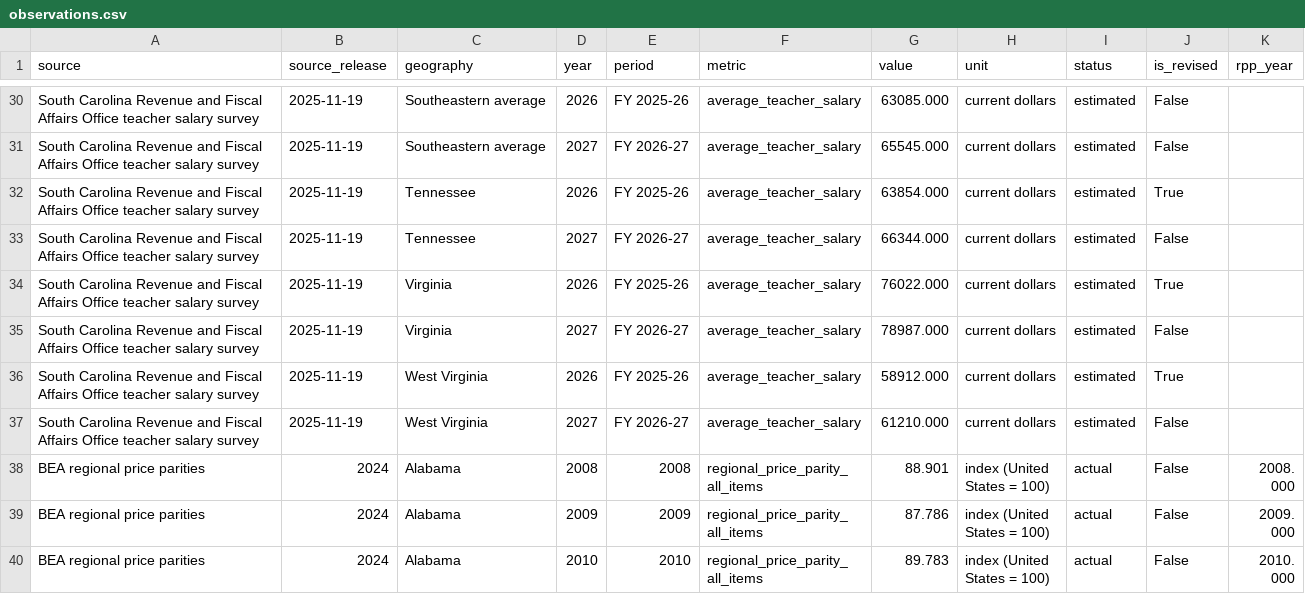
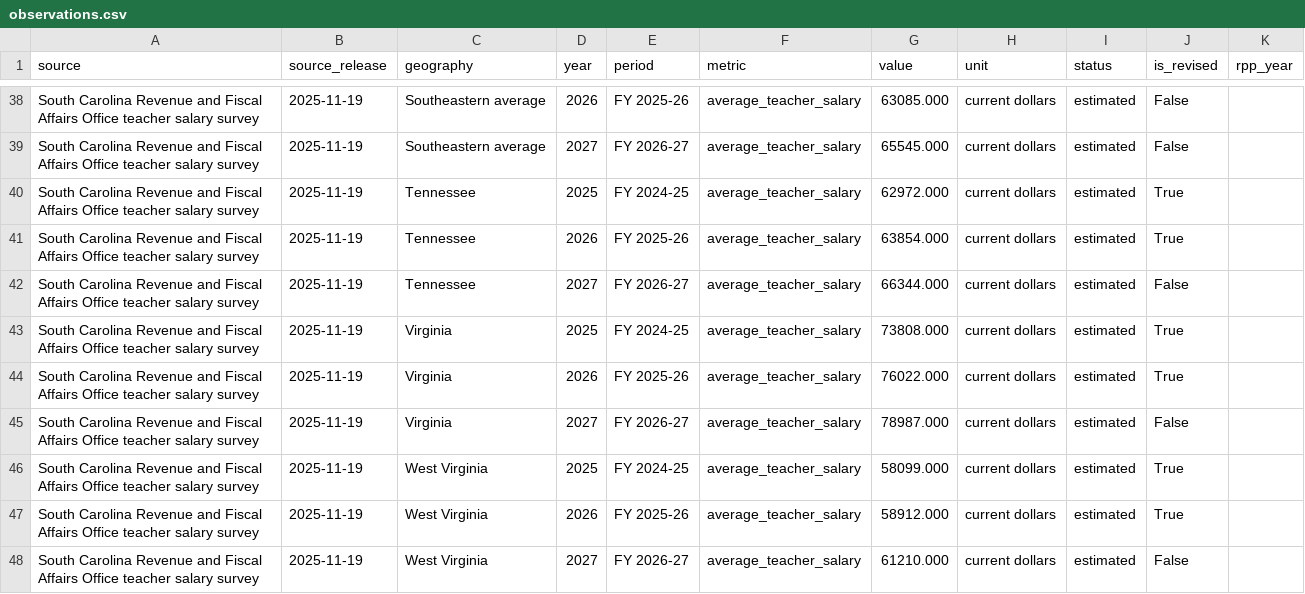
Before and after one commit to nathanielecon/sc-education-finance-analysis, a CSV file: data/curated/observations.csv, drawn as a sheet; only a part is shown, gaps mark what is left out; the shorter side is filled out with more unchanged rows; the diff covers the shown part only.

Commit message:
Add matched RPP-adjusted salary comparisons

```diff
--- a/data/curated/observations.csv
+++ b/data/curated/observations.csv
@@ -31,6 +39,9 @@ South Carolina Revenue and Fiscal Affairs Office teacher salary survey,2025-11-1
 South Carolina Revenue and Fiscal Affairs Office teacher salary survey,2025-11-19,Southeastern average,2027,FY 2026-27,average_teacher_salary,65545.000,current dollars,estimated,False,
+South Carolina Revenue and Fiscal Affairs Office teacher salary survey,2025-11-19,Tennessee,2025,FY 2024-25,average_teacher_salary,62972.000,current dollars,estimated,True,
 South Carolina Revenue and Fiscal Affairs Office teacher salary survey,2025-11-19,Tennessee,2026,FY 2025-26,average_teacher_salary,63854.000,current dollars,estimated,True,
 South Carolina Revenue and Fiscal Affairs Office teacher salary survey,2025-11-19,Tennessee,2027,FY 2026-27,average_teacher_salary,66344.000,current dollars,estimated,False,
+South Carolina Revenue and Fiscal Affairs Office teacher salary survey,2025-11-19,Virginia,2025,FY 2024-25,average_teacher_salary,73808.000,current dollars,estimated,True,
 South Carolina Revenue and Fiscal Affairs Office teacher salary survey,2025-11-19,Virginia,2026,FY 2025-26,average_teacher_salary,76022.000,current dollars,estimated,True,
 South Carolina Revenue and Fiscal Affairs Office teacher salary survey,2025-11-19,Virginia,2027,FY 2026-27,average_teacher_salary,78987.000,current dollars,estimated,False,
+South Carolina Revenue and Fiscal Affairs Office teacher salary survey,2025-11-19,West Virginia,2025,FY 2024-25,average_teacher_salary,58099.000,current dollars,estimated,True,
 South Carolina Revenue and Fiscal Affairs Office teacher salary survey,2025-11-19,West Virginia,2026,FY 2025-26,average_teacher_salary,58912.000,current dollars,estimated,True,
```
Also changed, not shown: 8 added rows elsewhere in this file, data/curated/teacher-salary-peer-comparison.csv, data/source/rfa-teacher-salary-selected.csv, 27 other files.
